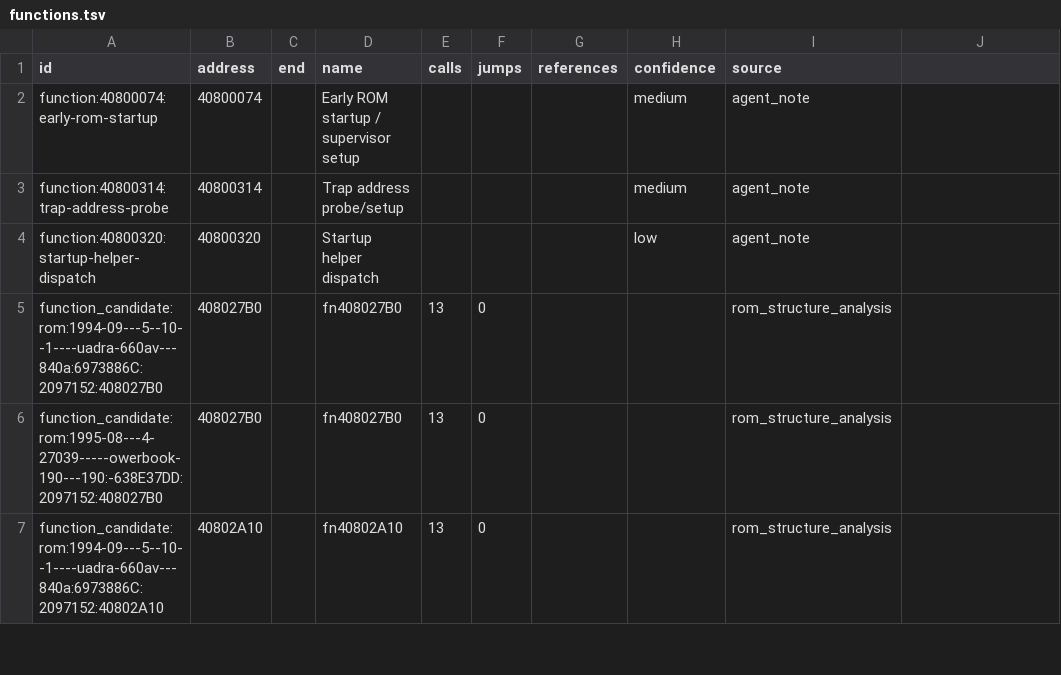
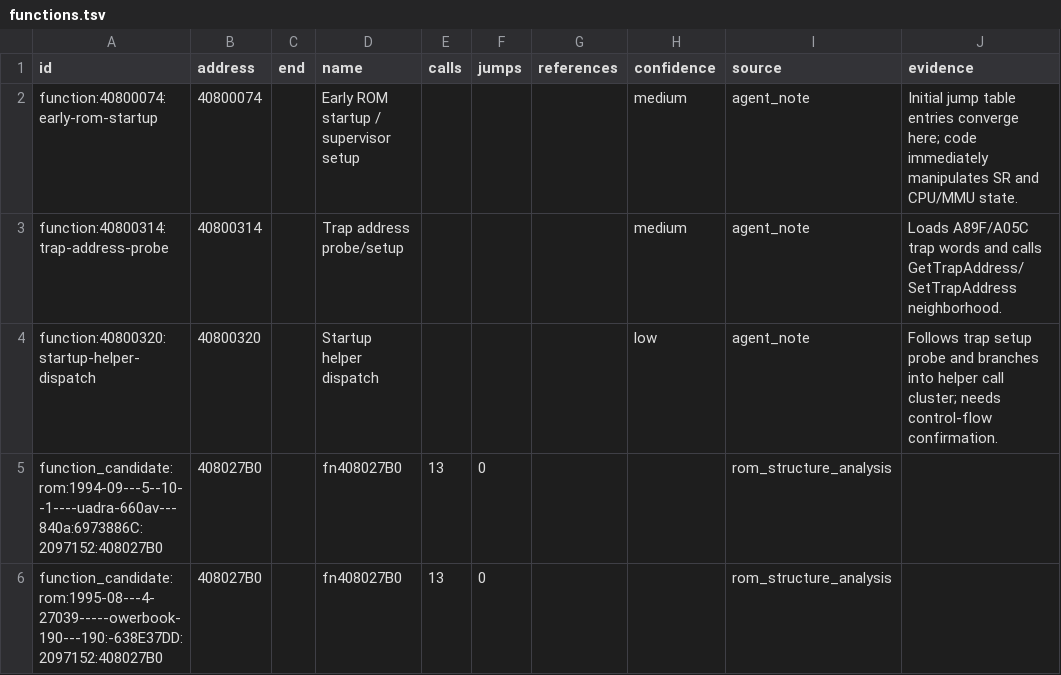
Before and after one commit to jrepp/mac-rom-atlas, a TSV file: atlas/maps/supermario-rom-analysis/functions.tsv, drawn as a sheet; only a part is shown; the shorter side is filled out with more unchanged rows; the diff names each change by its address in the sheet, - before the commit and + after, or states it on an @@ line.

Commit message:
Add project data pre-commit validation

```diff
--- a/atlas/maps/supermario-rom-analysis/functions.tsv
+++ b/atlas/maps/supermario-rom-analysis/functions.tsv
-J1: (empty)
+J1: evidence
-J2 (evidence): (empty)
+J2 (evidence): Initial jump table entries converge here; code immediately manipulates SR and CPU/MMU state.
-J3 (evidence): (empty)
+J3 (evidence): Loads A89F/A05C trap words and calls GetTrapAddress/SetTrapAddress neighborhood.
-J4 (evidence): (empty)
+J4 (evidence): Follows trap setup probe and branches into helper call cluster; needs control-flow confirmation.
```
Also changed, not shown: atlas/maps/supermario-rom-analysis/data-regions.tsv, atlas/maps/supermario-rom-analysis/roms.tsv, 11 other files.
